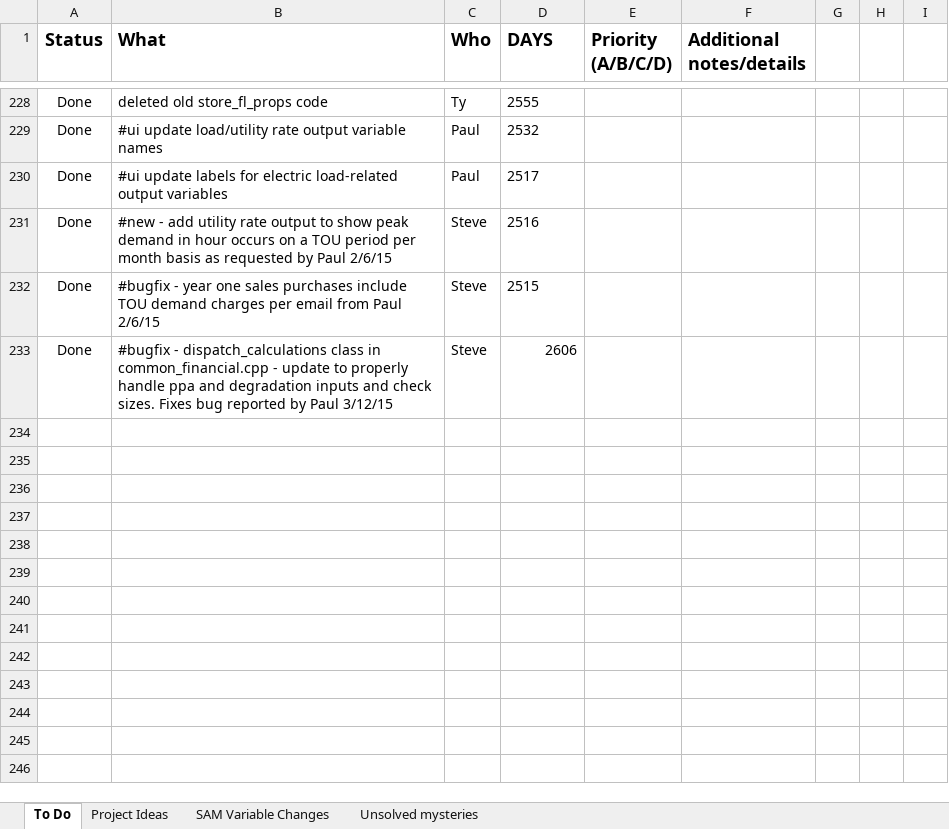
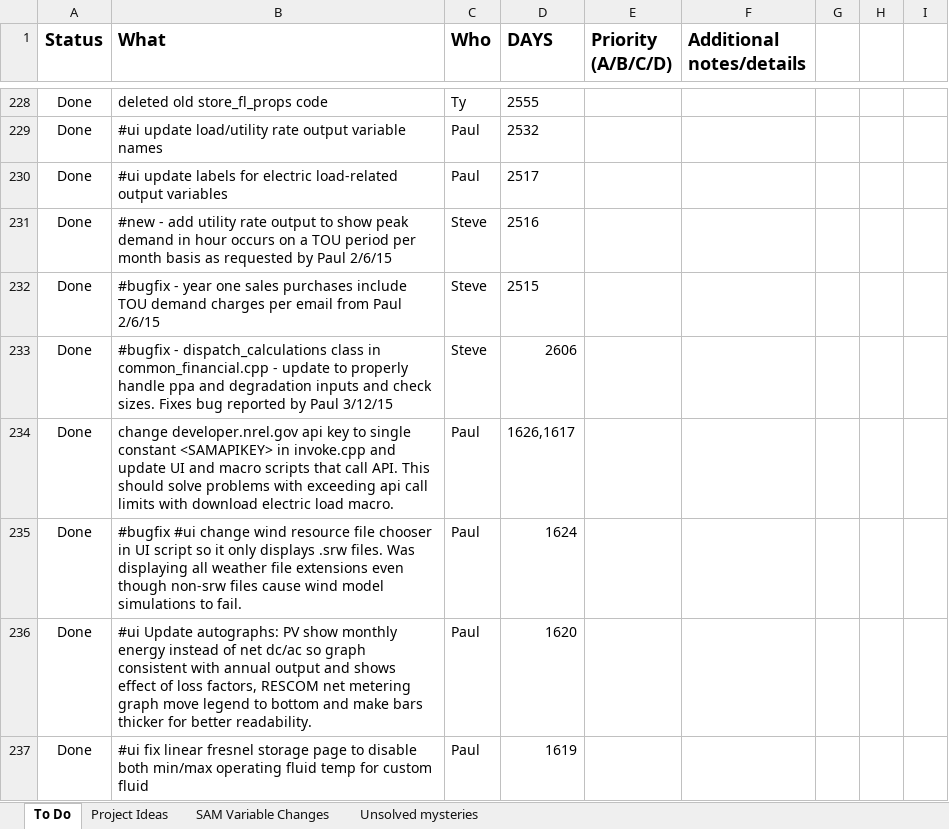
Before and after one commit to NREL/SAM, an Excel workbook: SAM TODO.xlsx, sheet To Do, drawn as a sheet; only a part is shown, gaps mark what is left out; values as stored, in another font and other column widths than the file's, no borders; conditional formats not drawn; the diff names each change by its address in the sheet, - before the commit and + after, or states it on an @@ line.

Commit message:
update TODO list

```diff
--- a/SAM TODO.xlsx (sheet To Do)
+++ b/SAM TODO.xlsx (sheet To Do)
+row 234: Done | change developer.nrel.gov api key to single constant <SAMAPIKEY> in invoke.cpp and update UI and macro scripts that call API. This should solve problems with exceeding api call limits with download electric load macro. | Paul | 1626,1617
+row 235: Done | #bugfix #ui change wind resource file chooser in UI script so it only displays .srw files. Was displaying all weather file extensions even though non-srw files cause wind model simulations to fail. | Paul | 1624
+row 236: Done | #ui Update autographs: PV show monthly energy instead of net dc/ac so graph consistent with annual output and shows effect of loss factors, RESCOM net metering graph move legend to bottom and make bars thicker for better readability. | Paul | 1620
+row 237: Done | #ui fix linear fresnel storage page to disable both min/max operating fluid temp for custom fluid | Paul | 1619
```
